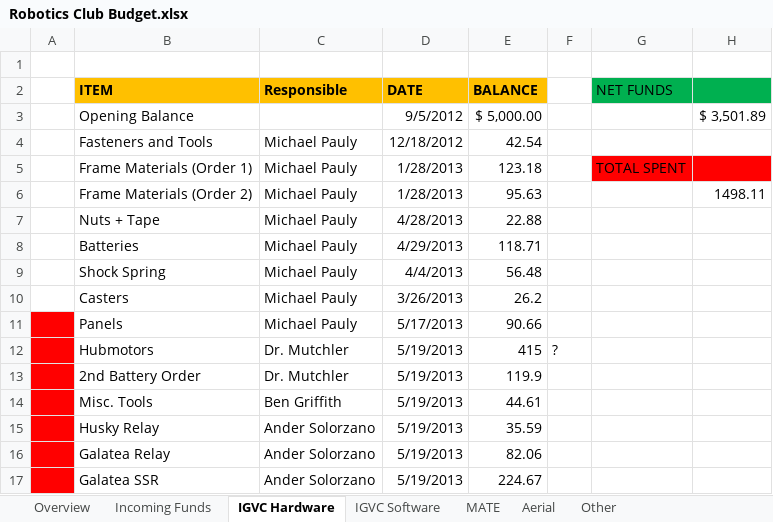
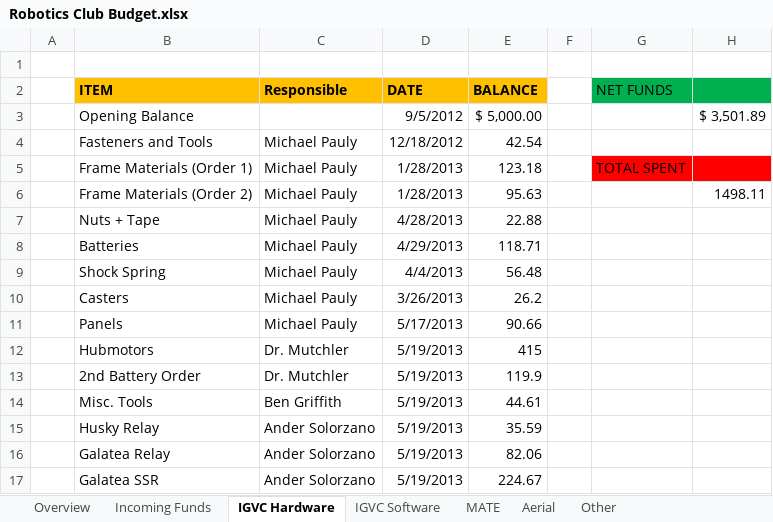
Before and after one commit to rhrt/Archive, an Excel workbook: Budgets/2012 - 2013/Robotics Club Budget.xlsx, sheet IGVC Hardware, drawn as a sheet; values as stored, in another font and other column widths than the file's, no borders; the diff names each change by its address in the sheet, - before the commit and + after, or states it on an @@ line.

```diff
--- a/Budgets/2012 - 2013/Robotics Club Budget.xlsx (sheet IGVC Hardware)
+++ b/Budgets/2012 - 2013/Robotics Club Budget.xlsx (sheet IGVC Hardware)
-A11:A17 fill: #FF0000
+A11:A17 fill: none
-F12: ?
+F12: (empty)
```
Also changed, not shown: sheet Overview, sheet MATE, sheet IGVC Software.
